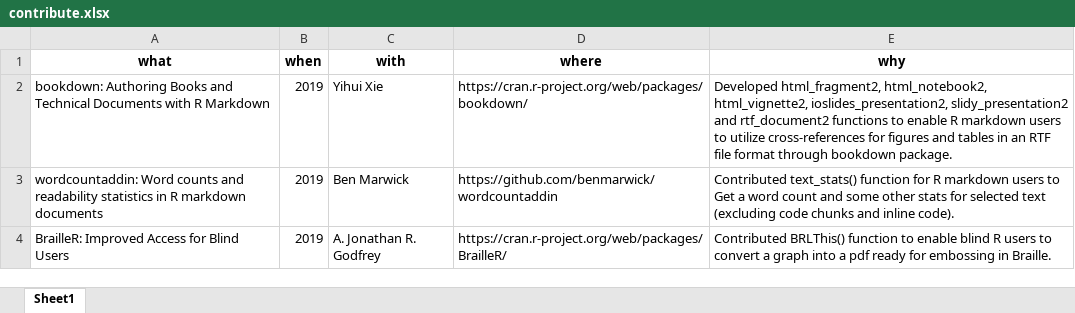
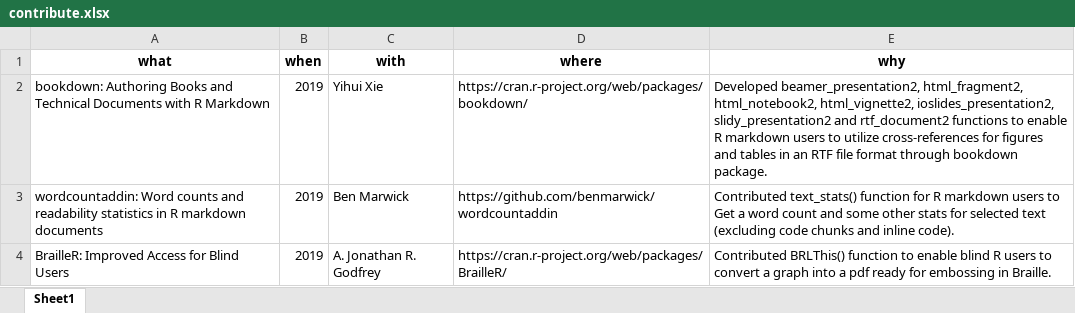
Before and after one commit to jooyoungseo/jy_CV, an Excel workbook: data/contribute.xlsx, sheet Sheet1, drawn as a sheet; values as stored, in another font and other column widths than the file's, no borders; the diff names each change by its address in the sheet, - before the commit and + after, or states it on an @@ line.

```diff
--- a/data/contribute.xlsx (sheet Sheet1)
+++ b/data/contribute.xlsx (sheet Sheet1)
-E2 (why): Developed html_fragment2, html_notebook2,…
+E2 (why): Developed beamer_presentation2, html_fragment2, html_notebook2,…
```
Also changed, not shown: 3 other files.
